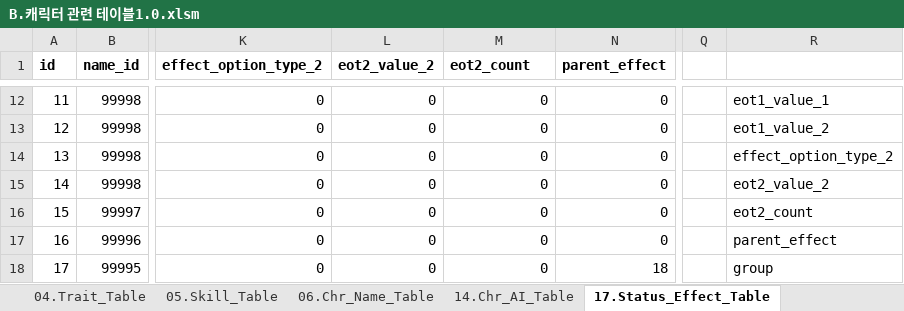
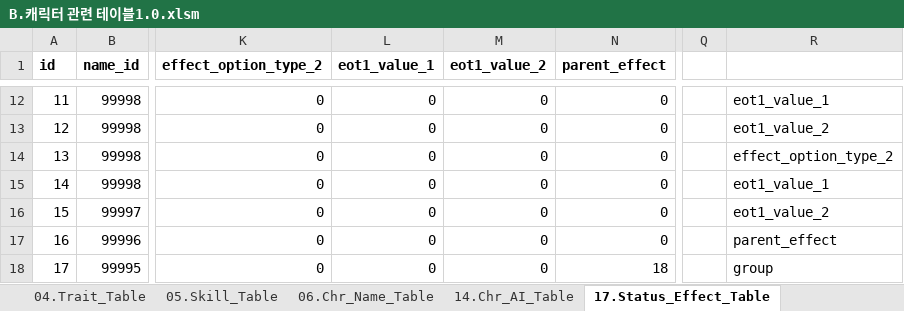
Before and after one commit to kauthor/FluffyDiscatDevelop, an Excel workbook: Plan/Table/B.캐릭터 관련 테이블1.0.xlsm, sheet 17.Status_Effect_Table, drawn as a sheet; only a part is shown, gaps mark what is left out; values as stored, in another font and other column widths than the file's, no borders; the diff names each change by its address in the sheet, - before the commit and + after, or states it on an @@ line.

```diff
--- a/Plan/Table/B.캐릭터 관련 테이블1.0.xlsm (sheet 17.Status_Effect_Table)
+++ b/Plan/Table/B.캐릭터 관련 테이블1.0.xlsm (sheet 17.Status_Effect_Table)
-L1: eot2_value_2
+L1: eot1_value_1
-M1: eot2_count
+M1: eot1_value_2
-R15: eot2_value_2
+R15: eot1_value_1
-R16: eot2_count
+R16: eot1_value_2
```
Also changed, not shown: Plan/Table/Live_Data/17.Status_Effect_Table.xlsx.
